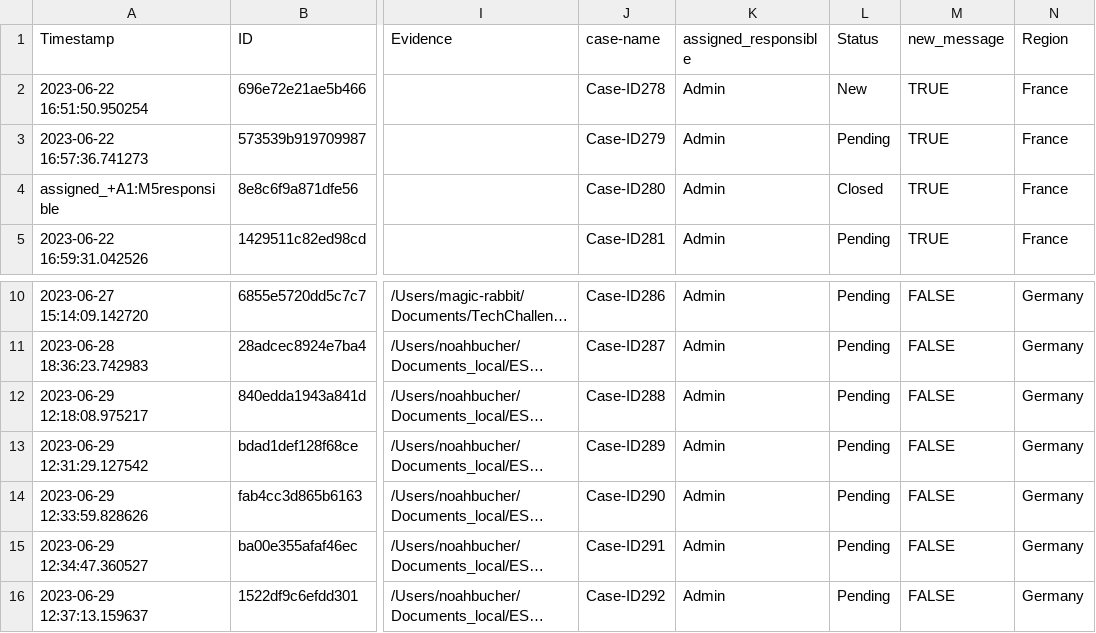
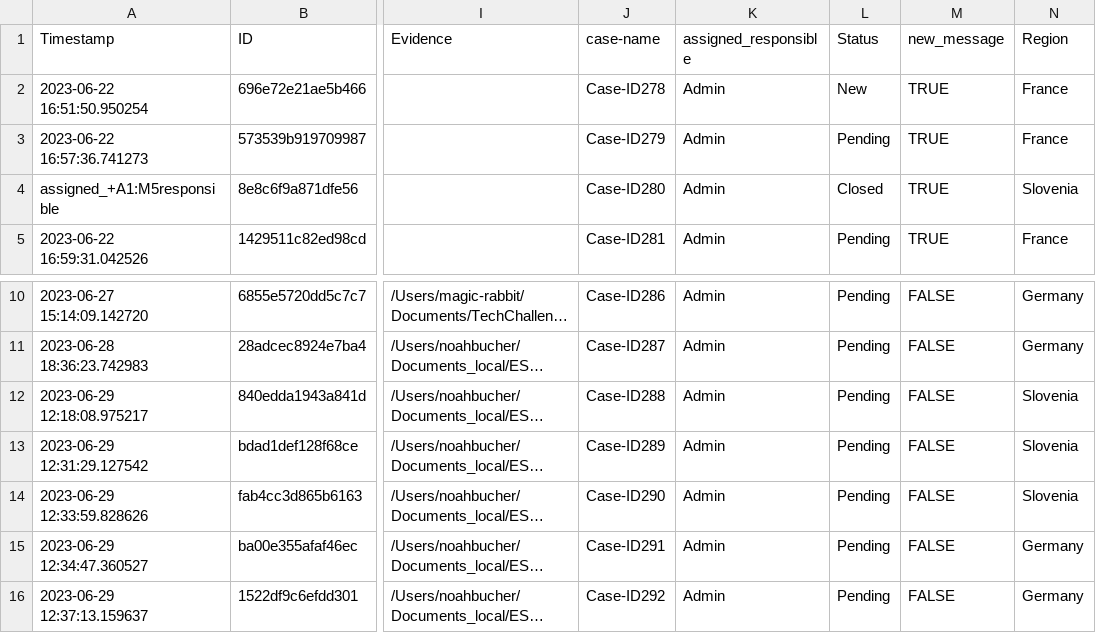
Before and after one commit to noahbu/ESG-Navigator, a CSV file: esg_navigator/data/complaints_db.csv, drawn as a sheet; only a part is shown, gaps mark what is left out; long unchanged cells end in …; the diff names each change by its address in the sheet, - before the commit and + after, or states it on an @@ line.

```diff
--- a/esg_navigator/data/complaints_db.csv
+++ b/esg_navigator/data/complaints_db.csv
-N4 (Region): France
+N4 (Region): Slovenia
-N12:N14 (Region): Germany
+N12:N14 (Region): Slovenia
```
Also changed, not shown: 3 other files.
